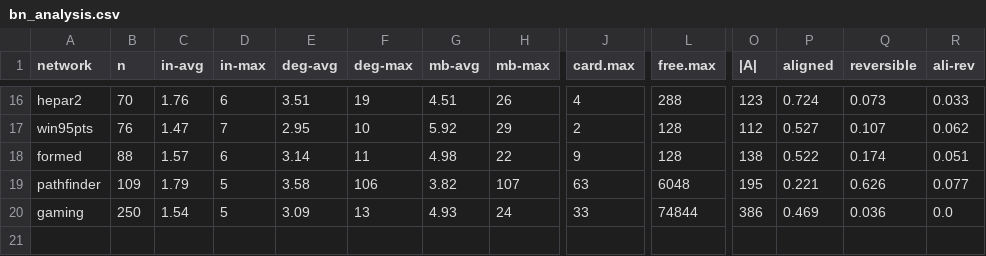
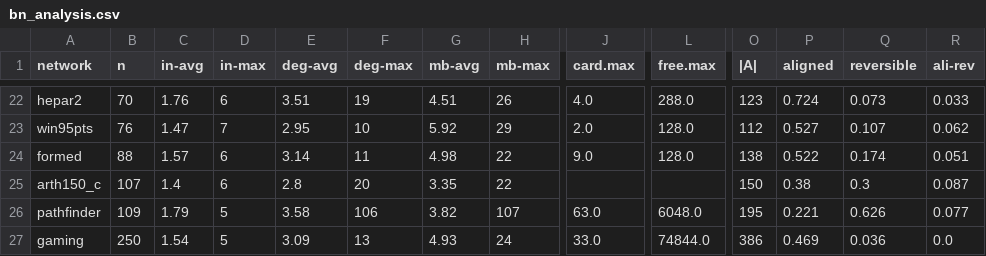
Before and after one commit to causal-iq/discovery, a CSV file: experiments/analysis/bn/bn_analysis.csv, drawn as a sheet; only a part is shown, gaps mark what is left out; addresses are those after the commit; rows hold the shown columns only; the diff covers the shown part only; the diff names each change by its address in the sheet, - before the commit and + after, or states it on an @@ line.

Commit message:
V179: Add CPDAG BSF and scaled SHD metrics, correct BSF bug, add continuous networks to BN analysis.

```diff
--- a/experiments/analysis/bn/bn_analysis.csv
+++ b/experiments/analysis/bn/bn_analysis.csv
-J22 (card.max): 4
+J22 (card.max): 4.0
-L22 (free.max): 288
+L22 (free.max): 288.0
-J23 (card.max): 2
+J23 (card.max): 2.0
-L23:L24 (free.max): 128
+L23:L24 (free.max): 128.0
-J24 (card.max): 9
+J24 (card.max): 9.0
+row 25: arth150_c | 107 | 1.4 | 6 | 2.8 | 20 | 3.35 | 22 |  |  | 150 | 0.38 | 0.3 | 0.087
-J26 (card.max): 63
+J26 (card.max): 63.0
-L26 (free.max): 6048
+L26 (free.max): 6048.0
-J27 (card.max): 33
+J27 (card.max): 33.0
-L27 (free.max): 74844
+L27 (free.max): 74844.0
```
Also changed, not shown: 6 added rows and 28 edited cells elsewhere in this file, 17 other files.
